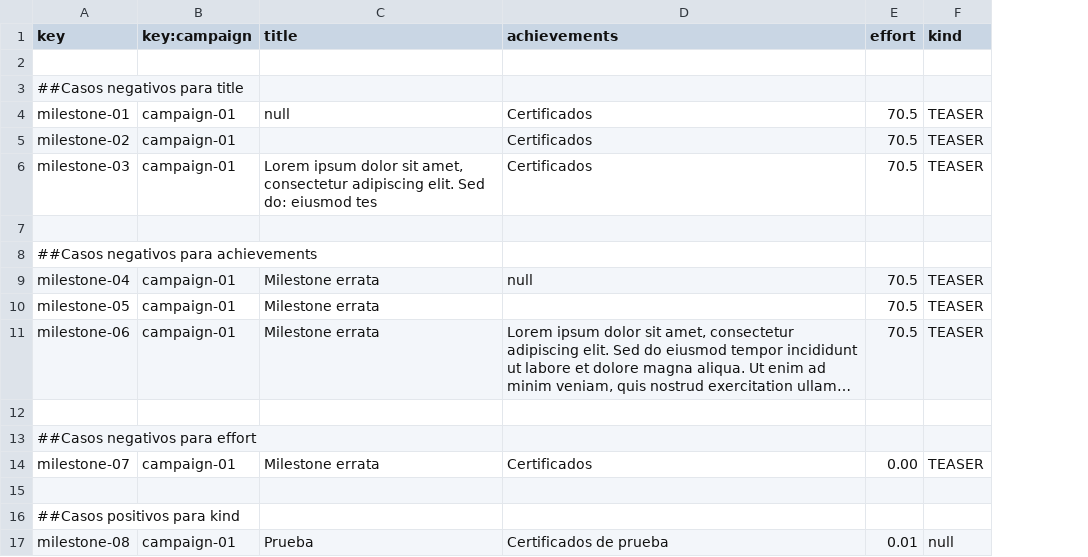
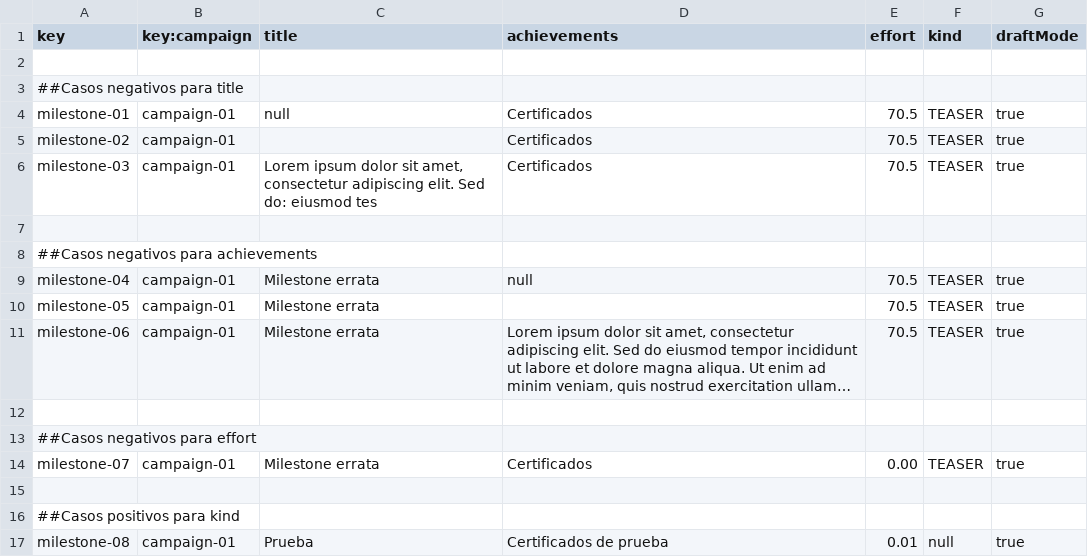
Before and after one commit to DP2-G-067/Acme-Starters-C, a CSV file: src/main/resources/WEB-INF/data/errata/batch-01/milestone.csv, drawn as a sheet; long unchanged cells end in …; the diff names each change by its address in the sheet, - before the commit and + after, or states it on an @@ line.

Commit message:
feat: spokesperson milestone services

```diff
--- a/src/main/resources/WEB-INF/data/errata/batch-01/milestone.csv
+++ b/src/main/resources/WEB-INF/data/errata/batch-01/milestone.csv
+column G (draftMode), rows 4-17: true | true | true |  |  | true | true | true |  |  | true |  |  | true
```
Also changed, not shown: src/main/resources/WEB-INF/data/sample/batch-01/milestone.csv, 12 other files.
